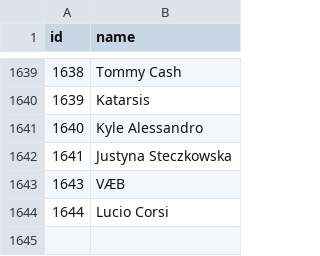
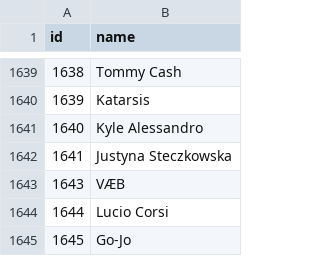
Before and after one commit to dannisteele/Eurovision-allocator, a CSV file: Set_Lists/CSV/Artist.csv, drawn as a sheet; only a part is shown, gaps mark what is left out.

```diff
--- a/Set_Lists/CSV/Artist.csv
+++ b/Set_Lists/CSV/Artist.csv
@@ -1644 +1644,2 @@
 1644;"Lucio Corsi"
+1645;"Go-Jo"
```
Also changed, not shown: Set_Lists/CSV/2025.csv, Set_Lists/CSV/Performance.csv, 2 other files.
